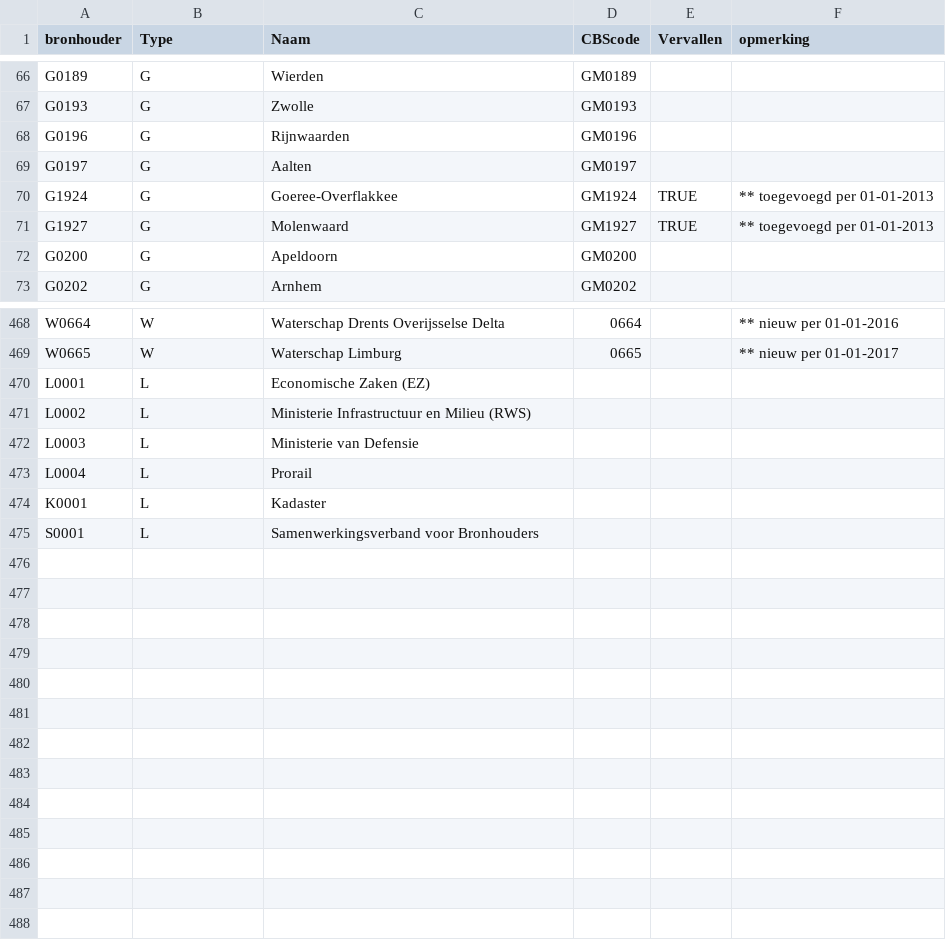
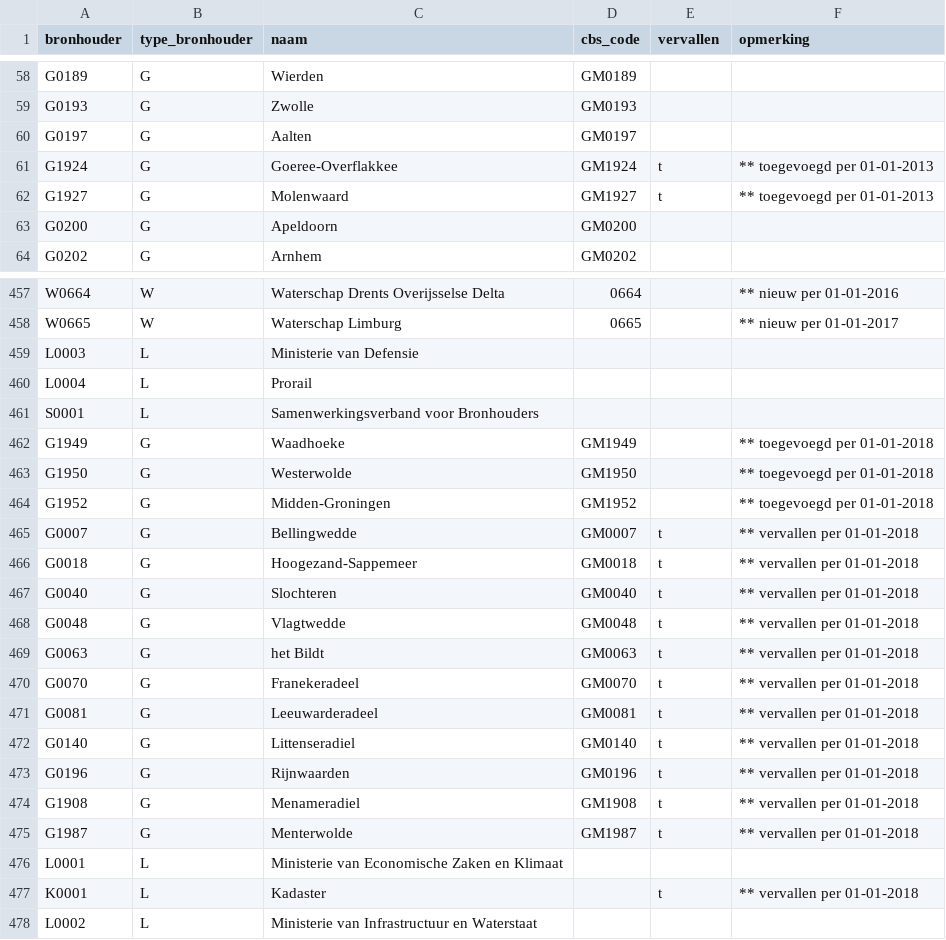
Before and after one commit to nlextract/NLExtract, a CSV file: bgt/etl/data/bronhouders.csv, drawn as a sheet; only a part is shown, gaps mark what is left out; the diff covers the shown part only.

Commit message:
update bronhouders per 2018-01-01

```diff
--- a/bgt/etl/data/bronhouders.csv
+++ b/bgt/etl/data/bronhouders.csv
@@ -1 +1 @@
-bronhouder;Type;Naam;CBScode;Vervallen;opmerking
+bronhouder;type_bronhouder;naam;cbs_code;vervallen;opmerking
@@ -67,6 +59,5 @@ G0189;G;Wierden;GM0189;;
 G0193;G;Zwolle;GM0193;;
-G0196;G;Rijnwaarden;GM0196;;
 G0197;G;Aalten;GM0197;;
-G1924;G;Goeree-Overflakkee;GM1924;TRUE;** toegevoegd per 01-01-2013
-G1927;G;Molenwaard;GM1927;TRUE;** toegevoegd per 01-01-2013
+G1924;G;Goeree-Overflakkee;GM1924;t;** toegevoegd per 01-01-2013
+G1927;G;Molenwaard;GM1927;t;** toegevoegd per 01-01-2013
 G0200;G;Apeldoorn;GM0200;;
@@ -469,7 +458,21 @@ W0664;W;Waterschap Drents Overijsselse Delta;0664;;** nieuw per 01-01-2016
 W0665;W;Waterschap Limburg;0665;;** nieuw per 01-01-2017
-L0001;L;Economische Zaken (EZ);;;
-L0002;L;Ministerie Infrastructuur en Milieu (RWS) ;;;
 L0003;L;Ministerie van Defensie;;;
 L0004;L;Prorail;;;
-K0001;L;Kadaster;;;
 S0001;L;Samenwerkingsverband voor Bronhouders;;;
+G1949;G;Waadhoeke;GM1949;;** toegevoegd per 01-01-2018
+G1950;G;Westerwolde;GM1950;;** toegevoegd per 01-01-2018
+G1952;G;Midden-Groningen ;GM1952;;** toegevoegd per 01-01-2018
+G0007;G;Bellingwedde;GM0007;t;** vervallen per 01-01-2018
+G0018;G;Hoogezand-Sappemeer;GM0018;t;** vervallen per 01-01-2018
+G0040;G;Slochteren;GM0040;t;** vervallen per 01-01-2018
+G0048;G;Vlagtwedde;GM0048;t;** vervallen per 01-01-2018
+G0063;G;het Bildt;GM0063;t;** vervallen per 01-01-2018
+G0070;G;Franekeradeel;GM0070;t;** vervallen per 01-01-2018
+G0081;G;Leeuwarderadeel;GM0081;t;** vervallen per 01-01-2018
+G0140;G;Littenseradiel;GM0140;t;** vervallen per 01-01-2018
+G0196;G;Rijnwaarden;GM0196;t;** vervallen per 01-01-2018
+G1908;G;Menameradiel;GM1908;t;** vervallen per 01-01-2018
+G1987;G;Menterwolde;GM1987;t;** vervallen per 01-01-2018
+L0001;L;Ministerie van Economische Zaken en Klimaat;;;
+K0001;L;Kadaster;;t;** vervallen per 01-01-2018
+L0002;L;Ministerie van Infrastructuur en Waterstaat;;;
```
Also changed, not shown: 10 removed rows and 44 edited cells elsewhere in this file.
